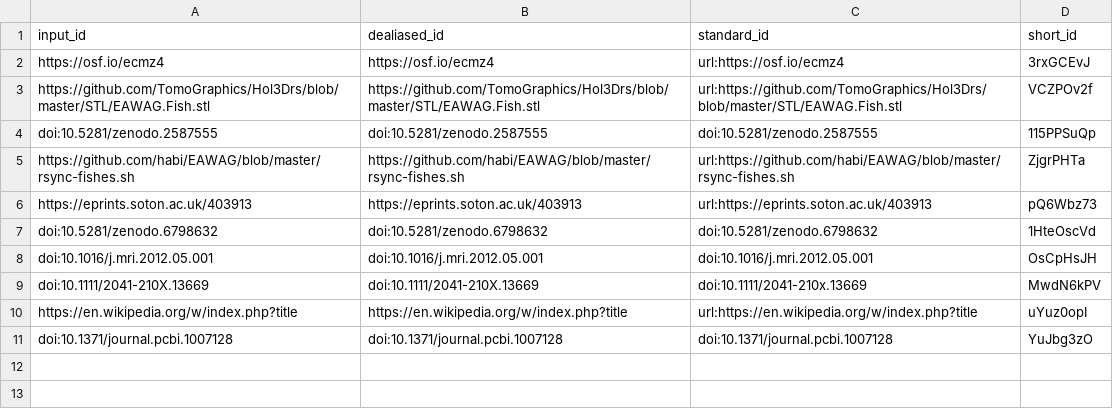
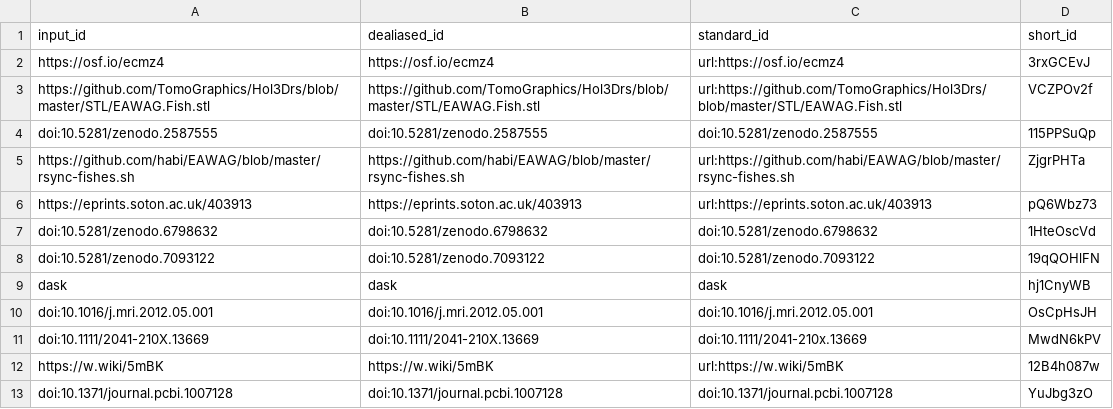
Before and after one commit to habi/EAWAG-manuscript, a TSV file: citations.tsv, drawn as a sheet; removed rows and columns are numbered as before the commit, all else as after; the diff names each change by its address in the sheet, - before the commit and + after, or states it on an @@ line.

Commit message:
Expand abbreviations [ci skip]
This build is based on
https://github.com/habi/EAWAG-manuscript/commit/88b3ad59221d0574638320efa20d7412b2a57d5b.

This commit was created by the following CI build and job:
https://github.com/habi/EAWAG-manuscript/commit/88b3ad59221d0574638320efa20d7412b2a57d5b/checks
https://github.com/habi/EAWAG-manuscript/actions/runs/3159339610

```diff
--- a/citations.tsv
+++ b/citations.tsv
+row 8: doi:10.5281/zenodo.7093122 | doi:10.5281/zenodo.7093122 | doi:10.5281/zenodo.7093122 | 19qQOHlFN
+row 9: dask | dask | dask | hj1CnyWB
-row 10: https://en.wikipedia.org/w/index.php?title | https://en.wikipedia.org/w/index.php?title | url:https://en.wikipedia.org/w/index.php?title | uYuz0opI
+row 12: https://w.wiki/5mBK | https://w.wiki/5mBK | url:https://w.wiki/5mBK | 12B4h087w
```
Also changed, not shown: 8 other files.
